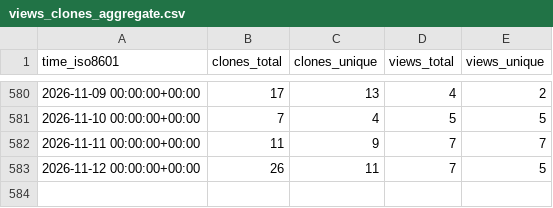
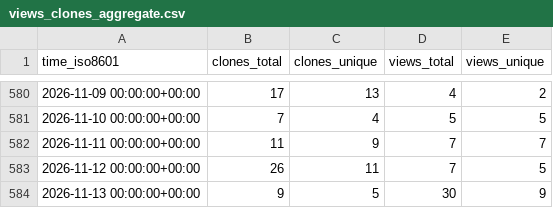
Before and after one commit to wangchucheng/hugo-eureka, a CSV file: wangchucheng/hugo-eureka/ghrs-data/views_clones_aggregate.csv, drawn as a sheet; only a part is shown, gaps mark what is left out; the diff names each change by its address in the sheet, - before the commit and + after, or states it on an @@ line.

```diff
--- a/wangchucheng/hugo-eureka/ghrs-data/views_clones_aggregate.csv
+++ b/wangchucheng/hugo-eureka/ghrs-data/views_clones_aggregate.csv
+row 584: 2026-11-13 00:00:00+00:00 | 9 | 5 | 30 | 9
```
Also changed, not shown: 1 other file.
